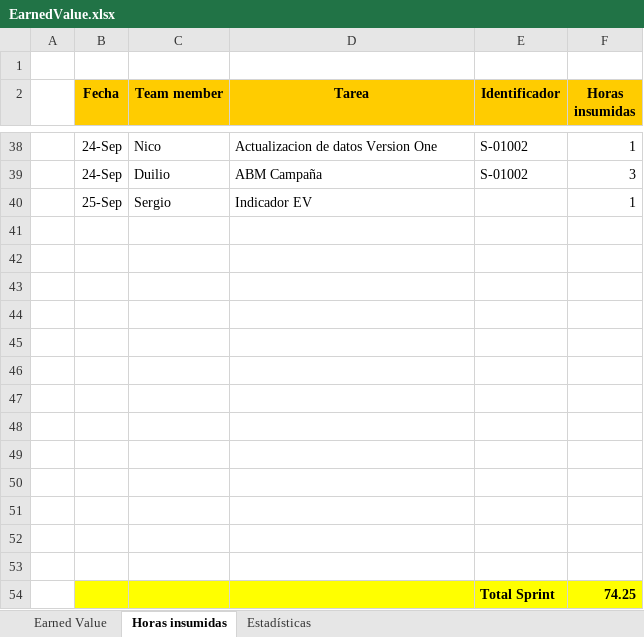
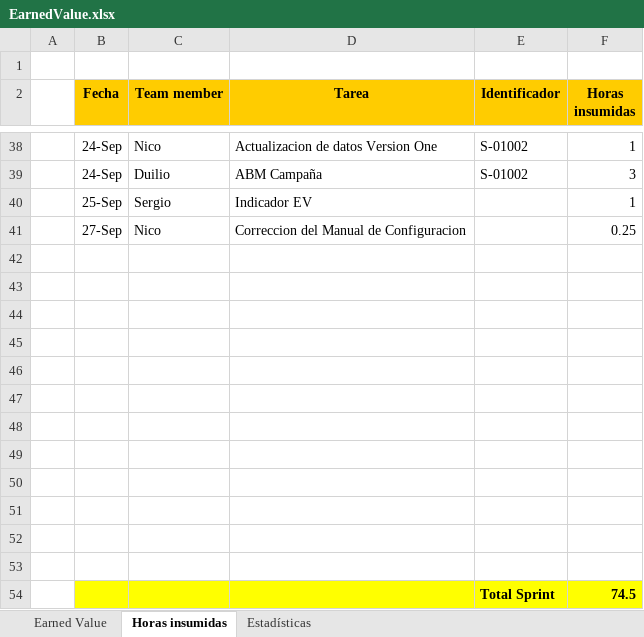
Before and after one commit to nicohen/bob-patinho, an Excel workbook: Documentacion/Minutas e informes/EarnedValue.xlsx, sheet Horas insumidas, drawn as a sheet; only a part is shown, gaps mark what is left out; values as stored, in another font and other column widths than the file's, no borders; removed rows and columns are numbered as before the commit, all else as after; the diff names each change by its address in the sheet, - before the commit and + after, or states it on an @@ line.

Commit message:
Correccion del manual de configuracion

```diff
--- a/Documentacion/Minutas e informes/EarnedValue.xlsx (sheet Horas insumidas)
+++ b/Documentacion/Minutas e informes/EarnedValue.xlsx (sheet Horas insumidas)
+row 41:  | 27-Sep | Nico | Correccion del Manual de Configuracion |  | 0.25
-B54:F54 fill: none
+B54:F54 fill: #FFFF00
-row 54: (empty)
+row 54:  |  |  |  | Total Sprint | 74.5
-row 54:  |  |  |  | Total Sprint | 74.25
```
Also changed, not shown: charts or pictures, 1 other file.
